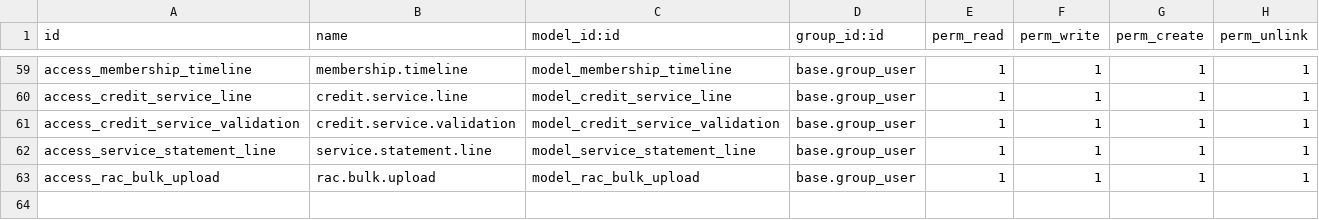
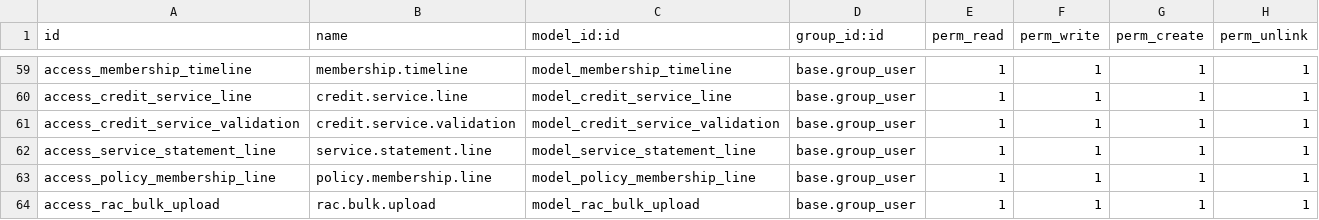
Before and after one commit to Redhammer2828/octapus_odoo, a CSV file: custom/customer/security/ir.model.access.csv, drawn as a sheet; only a part is shown, gaps mark what is left out.

```diff
--- a/custom/customer/security/ir.model.access.csv
+++ b/custom/customer/security/ir.model.access.csv
@@ -62,2 +62,3 @@ access_credit_service_validation,credit.service.validation,model_credit_service_
 access_service_statement_line,service.statement.line,model_service_statement_line,base.group_user,1,1,1,1
+access_policy_membership_line,policy.membership.line,model_policy_membership_line,base.group_user,1,1,1,1
 access_rac_bulk_upload,rac.bulk.upload,model_rac_bulk_upload,base.group_user,1,1,1,1
```
Also changed, not shown: 5 other files.
